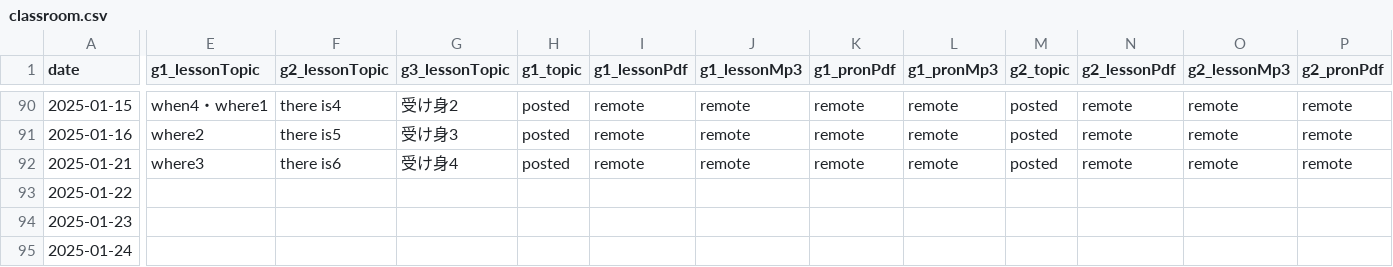
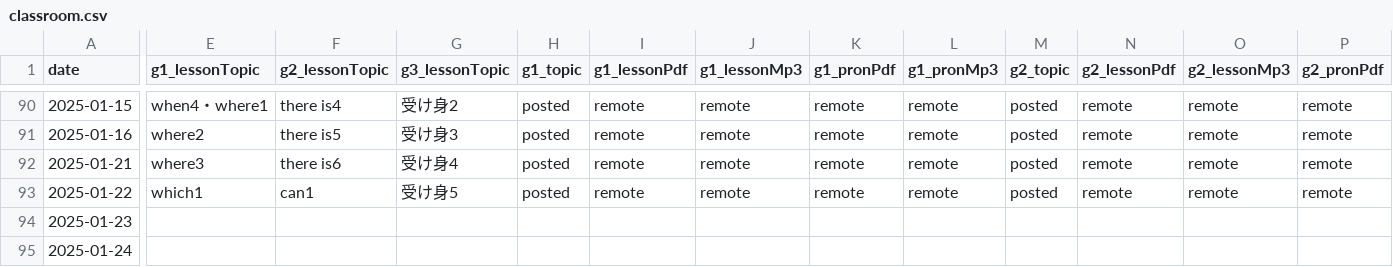
Before and after one commit to iotsuka1958/english_slides, a CSV file: classroom.csv, drawn as a sheet; only a part is shown, gaps mark what is left out; the diff covers the shown part only; the diff names each change by its address in the sheet, - before the commit and + after, or states it on an @@ line.

```diff
--- a/classroom.csv
+++ b/classroom.csv
-E93 (g1_lessonTopic): (empty)
+E93 (g1_lessonTopic): which1
-F93 (g2_lessonTopic): (empty)
+F93 (g2_lessonTopic): can1
-G93 (g3_lessonTopic): (empty)
+G93 (g3_lessonTopic): 受け身5
-H93 (g1_topic): (empty)
+H93 (g1_topic): posted
-I93 (g1_lessonPdf): (empty)
+I93 (g1_lessonPdf): remote
-J93 (g1_lessonMp3): (empty)
+J93 (g1_lessonMp3): remote
-K93 (g1_pronPdf): (empty)
+K93 (g1_pronPdf): remote
-L93 (g1_pronMp3): (empty)
+L93 (g1_pronMp3): remote
-M93 (g2_topic): (empty)
+M93 (g2_topic): posted
-N93 (g2_lessonPdf): (empty)
+N93 (g2_lessonPdf): remote
-O93 (g2_lessonMp3): (empty)
+O93 (g2_lessonMp3): remote
-P93 (g2_pronPdf): (empty)
+P93 (g2_pronPdf): remote
```
Also changed, not shown: 6 edited cells elsewhere in this file, work_log.csv, 7 other files.
